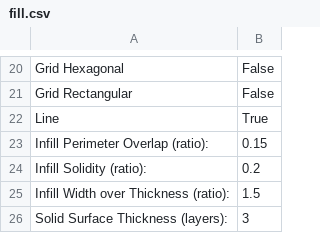
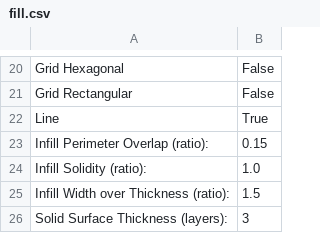
Before and after one commit to choffee/Skienforge-settings, a CSV file: profiles/extrusion/PLA/fill.csv, drawn as a sheet; only a part is shown, gaps mark what is left out.

```diff
--- a/profiles/extrusion/PLA/fill.csv
+++ b/profiles/extrusion/PLA/fill.csv
@@ -23,3 +23,3 @@ Line	True
 Infill Perimeter Overlap (ratio):	0.15
-Infill Solidity (ratio):	0.2
+Infill Solidity (ratio):	1.0
 Infill Width over Thickness (ratio):	1.5
```
Also changed, not shown: profiles/extrusion/PLA/dimension.csv, profiles/extrusion/PLA/multiply.csv, 12 other files.
